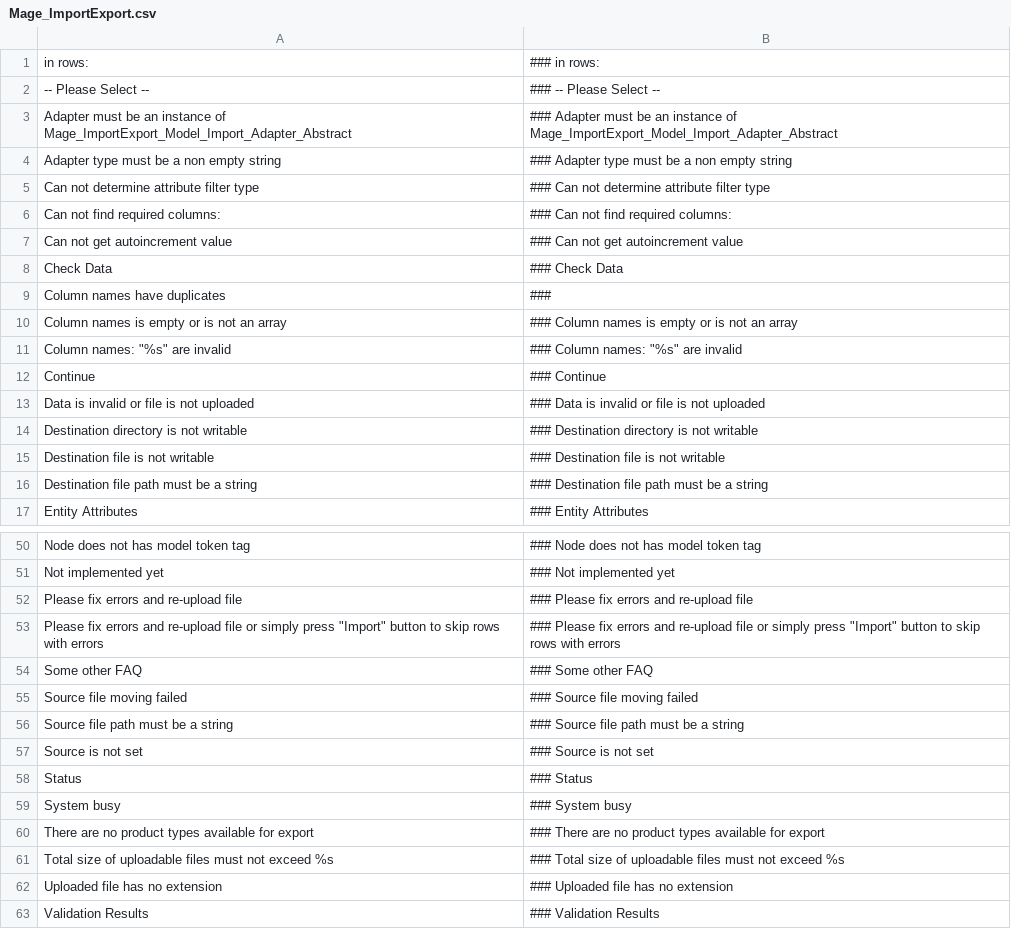
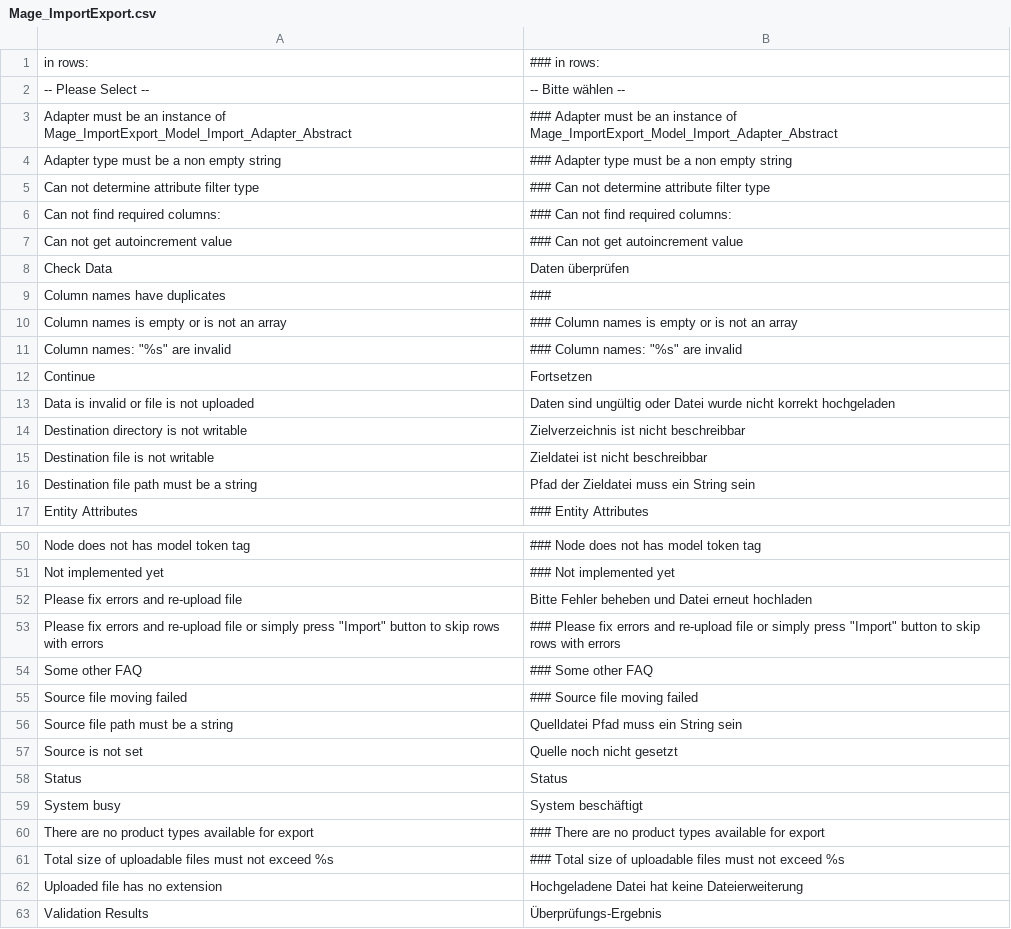
Before and after one commit to riconeitzel/German_LocalePack_de_DE, a CSV file: app/locale/de_DE/Mage_ImportExport.csv, drawn as a sheet; only a part is shown, gaps mark what is left out; the diff covers the shown part only; the diff names each change by its address in the sheet, - before the commit and + after, or states it on an @@ line.

```diff
--- a/app/locale/de_DE/Mage_ImportExport.csv
+++ b/app/locale/de_DE/Mage_ImportExport.csv
-B2: ### -- Please Select --
+B2: -- Bitte wählen --
-B8: ### Check Data
+B8: Daten überprüfen
-B12: ### Continue
+B12: Fortsetzen
-B13: ### Data is invalid or file is not uploaded
+B13: Daten sind ungültig oder Datei wurde nicht korrekt hochgeladen
-B14: ### Destination directory is not writable
+B14: Zielverzeichnis ist nicht beschreibbar
-B15: ### Destination file is not writable
+B15: Zieldatei ist nicht beschreibbar
-B16: ### Destination file path must be a string
+B16: Pfad der Zieldatei muss ein String sein
-B52: ### Please fix errors and re-upload file
+B52: Bitte Fehler beheben und Datei erneut hochladen
-B56: ### Source file path must be a string
+B56: Quelldatei Pfad muss ein String sein
-B57: ### Source is not set
+B57: Quelle noch nicht gesetzt
-B58: ### Status
+B58: Status
-B59: ### System busy
+B59: System beschäftigt
-B62: ### Uploaded file has no extension
+B62: Hochgeladene Datei hat keine Dateierweiterung
-B63: ### Validation Results
+B63: Überprüfungs-Ergebnis
```
Also changed, not shown: 20 edited cells elsewhere in this file.
